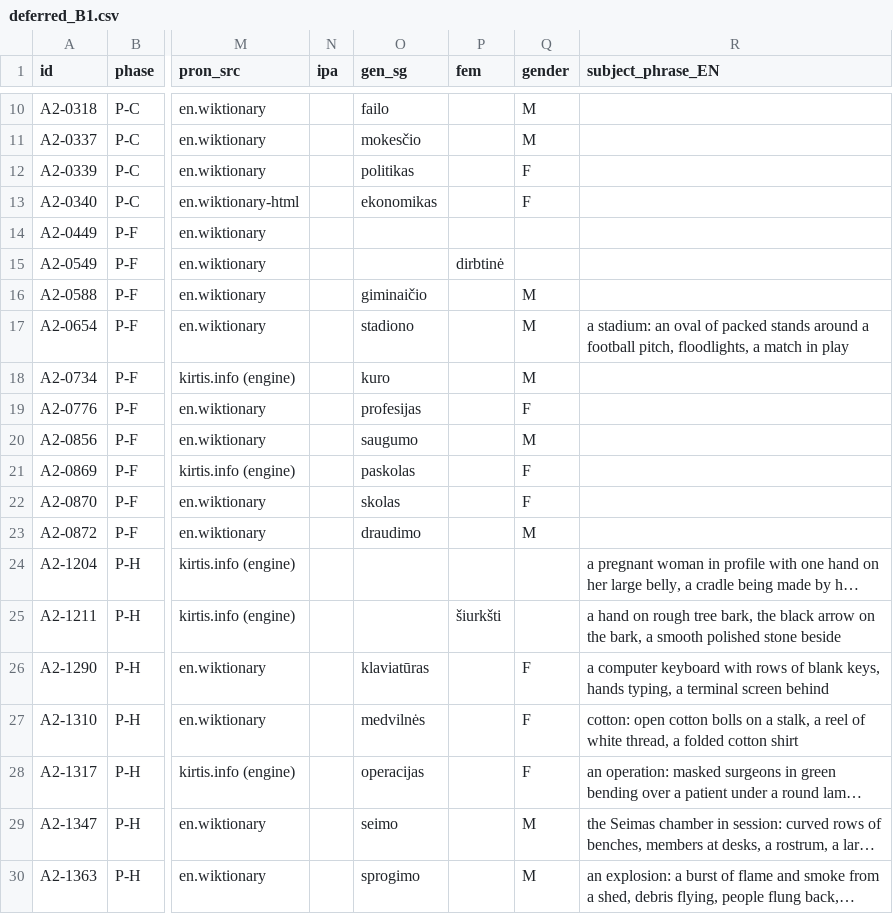
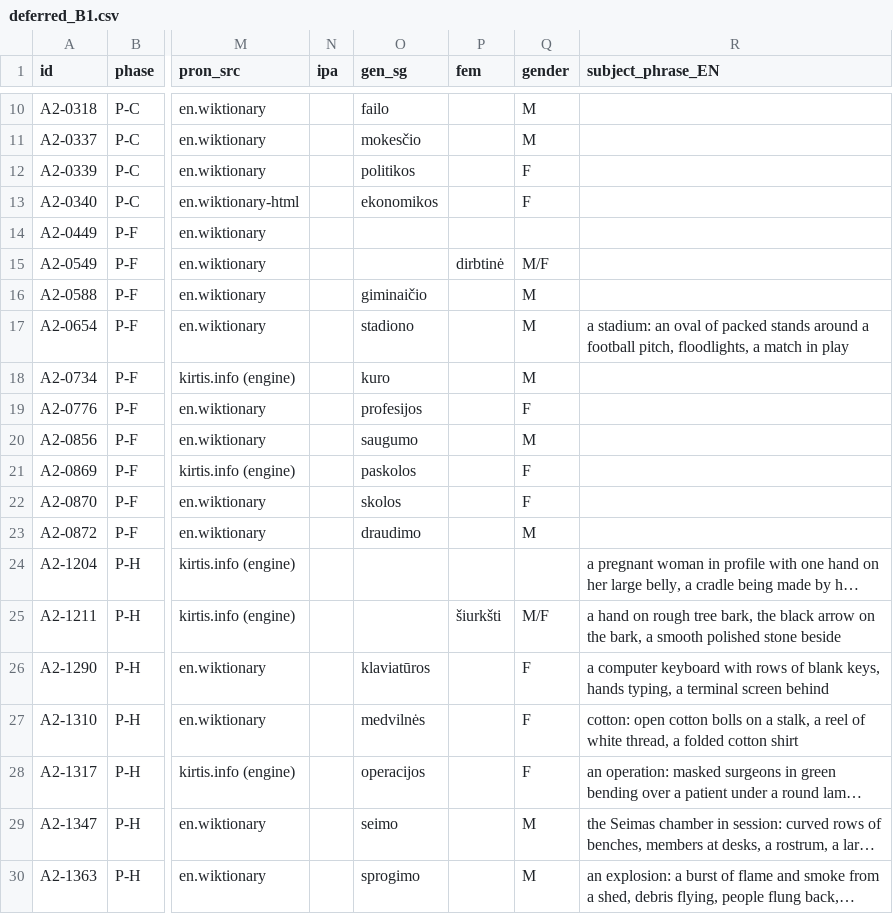
Before and after one commit to dainius-sileika/Lithuanian_Flashcards, a CSV file: a2_build/deferred_B1.csv, drawn as a sheet; only a part is shown, gaps mark what is left out; long unchanged cells end in …; the diff names each change by its address in the sheet, - before the commit and + after, or states it on an @@ line.

```diff
--- a/a2_build/deferred_B1.csv
+++ b/a2_build/deferred_B1.csv
-O12 (gen_sg): politikas
+O12 (gen_sg): politikos
-O13 (gen_sg): ekonomikas
+O13 (gen_sg): ekonomikos
-Q15 (gender): (empty)
+Q15 (gender): M/F
-O19 (gen_sg): profesijas
+O19 (gen_sg): profesijos
-O21 (gen_sg): paskolas
+O21 (gen_sg): paskolos
-O22 (gen_sg): skolas
+O22 (gen_sg): skolos
-Q25 (gender): (empty)
+Q25 (gender): M/F
-O26 (gen_sg): klaviatūras
+O26 (gen_sg): klaviatūros
-O28 (gen_sg): operacijas
+O28 (gen_sg): operacijos
```
Also changed, not shown: a2_build/a2_wordlist.csv, cards_anki.csv, 10 other files.
